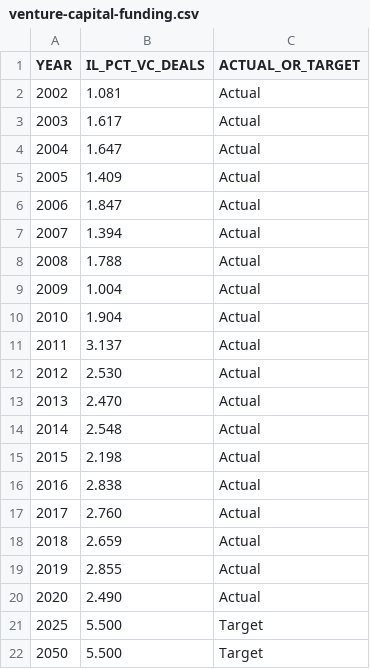
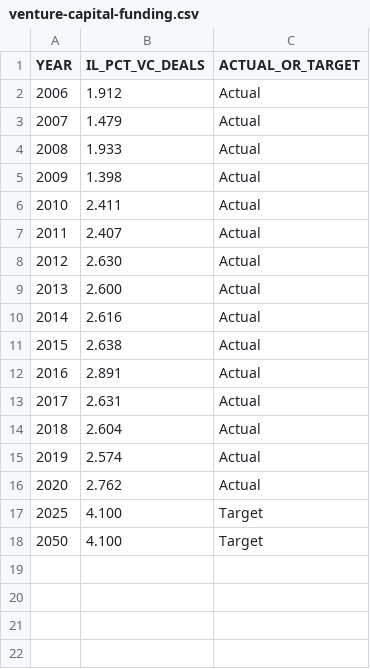
Before and after one commit to CMAP-REPOS/ONTO2050-indicators, a CSV file: venture-capital-funding/venture-capital-funding.csv, drawn as a sheet.

Commit message:
Replace VC funding data source

```diff
--- a/venture-capital-funding/venture-capital-funding.csv
+++ b/venture-capital-funding/venture-capital-funding.csv
@@ -1,22 +1,18 @@
 YEAR,IL_PCT_VC_DEALS,ACTUAL_OR_TARGET
-2002,1.081,Actual
-2003,1.617,Actual
-2004,1.647,Actual
-2005,1.409,Actual
-2006,1.847,Actual
-2007,1.394,Actual
-2008,1.788,Actual
-2009,1.004,Actual
-2010,1.904,Actual
-2011,3.137,Actual
-2012,2.530,Actual
-2013,2.470,Actual
-2014,2.548,Actual
-2015,2.198,Actual
-2016,2.838,Actual
-2017,2.760,Actual
-2018,2.659,Actual
-2019,2.855,Actual
-2020,2.490,Actual
-2025,5.500,Target
-2050,5.500,Target
+2006,1.912,Actual
+2007,1.479,Actual
+2008,1.933,Actual
+2009,1.398,Actual
+2010,2.411,Actual
+2011,2.407,Actual
+2012,2.630,Actual
+2013,2.600,Actual
+2014,2.616,Actual
+2015,2.638,Actual
+2016,2.891,Actual
+2017,2.631,Actual
+2018,2.604,Actual
+2019,2.574,Actual
+2020,2.762,Actual
+2025,4.100,Target
+2050,4.100,Target
```
Also changed, not shown: 1 other file.
